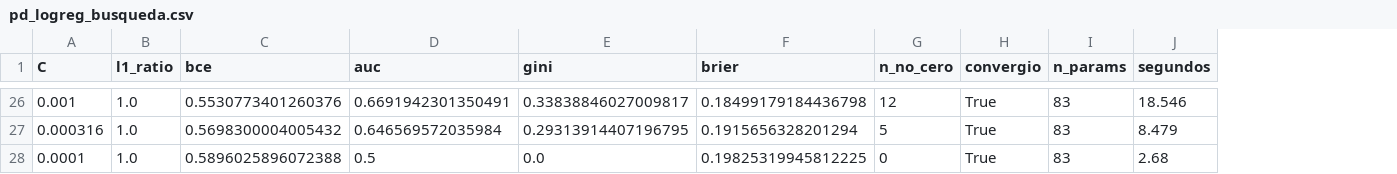
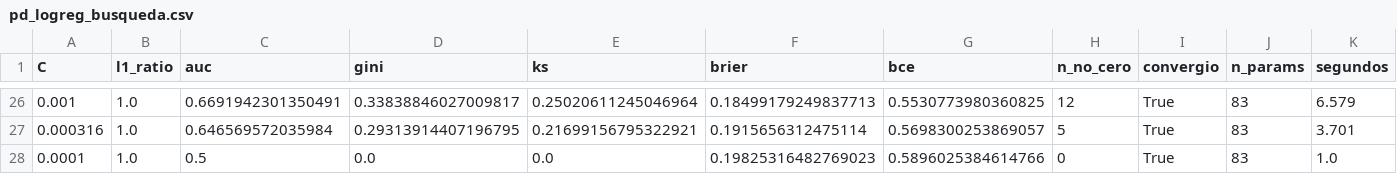
Before and after one commit to jcuartasl/RNA_20262_mePrestas, a CSV file: results/tables/pd_logreg_busqueda.csv, drawn as a sheet; only a part is shown, gaps mark what is left out; removed rows and columns are numbered as before the commit, all else as after; the diff covers the shown part only; the diff names each change by its address in the sheet, - before the commit and + after, or states it on an @@ line.

```diff
--- a/results/tables/pd_logreg_busqueda.csv
+++ b/results/tables/pd_logreg_busqueda.csv
-column C (bce), rows 26-28: 0.5530773401260376 | 0.5698300004005432 | 0.5896025896072388
+column E (ks), rows 26-28: 0.25020611245046964 | 0.21699156795322921 | 0.0
+column G (bce), rows 26-28: 0.5530773980360825 | 0.5698300253869057 | 0.5896025384614766
-F26 (brier): 0.18499179184436798
+F26 (brier): 0.18499179249837713
-K26 (segundos): 18.546
+K26 (segundos): 6.579
-F27 (brier): 0.1915656328201294
+F27 (brier): 0.1915656312475114
-K27 (segundos): 8.479
+K27 (segundos): 3.701
-F28 (brier): 0.19825319945812225
+F28 (brier): 0.19825316482769023
-K28 (segundos): 2.68
+K28 (segundos): 1.0
```
Also changed, not shown: 1 added row, 1 removed row and 58 edited cells elsewhere in this file, results/tables/pd_logreg_platt.csv, 17 other files.
